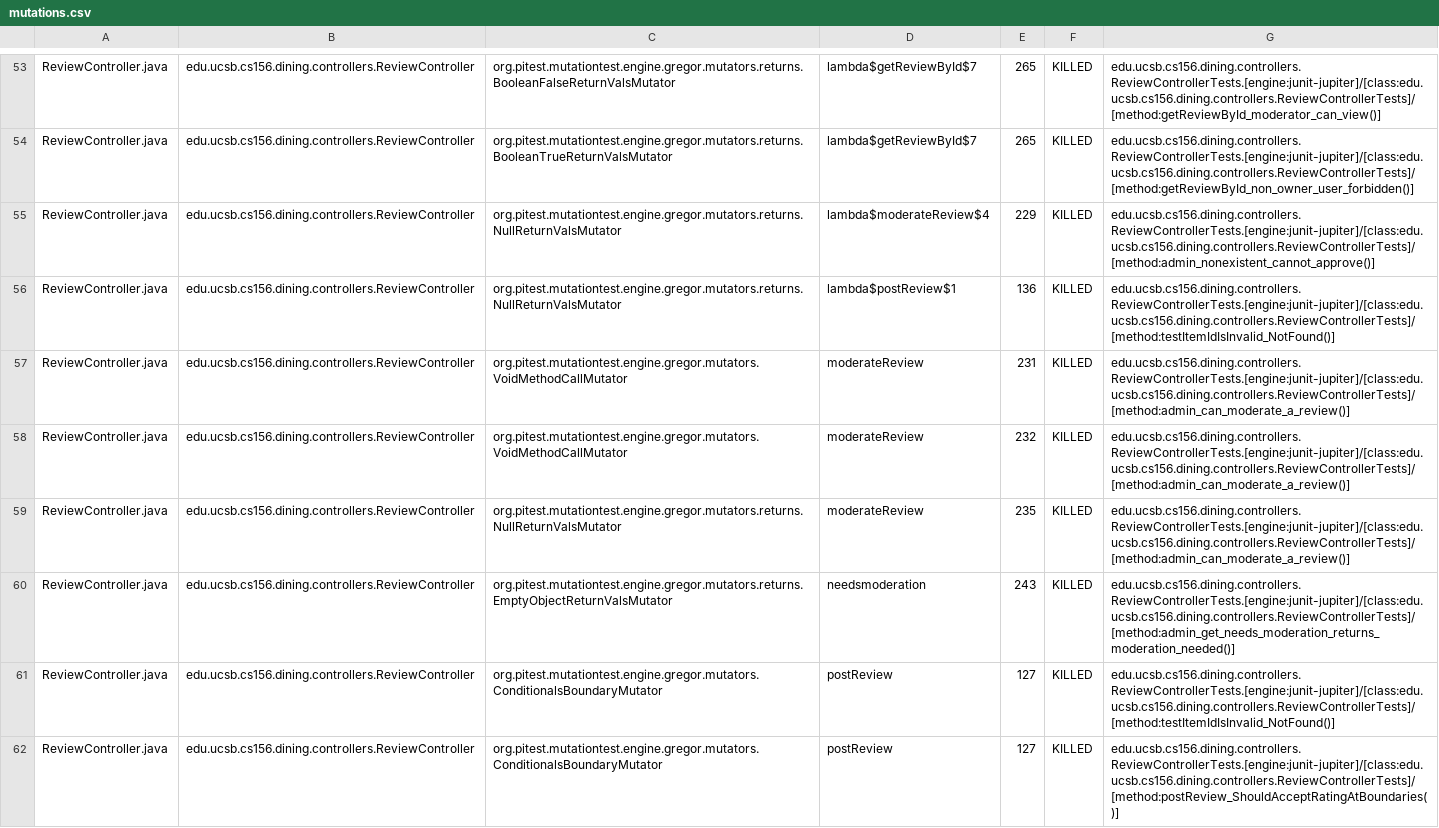
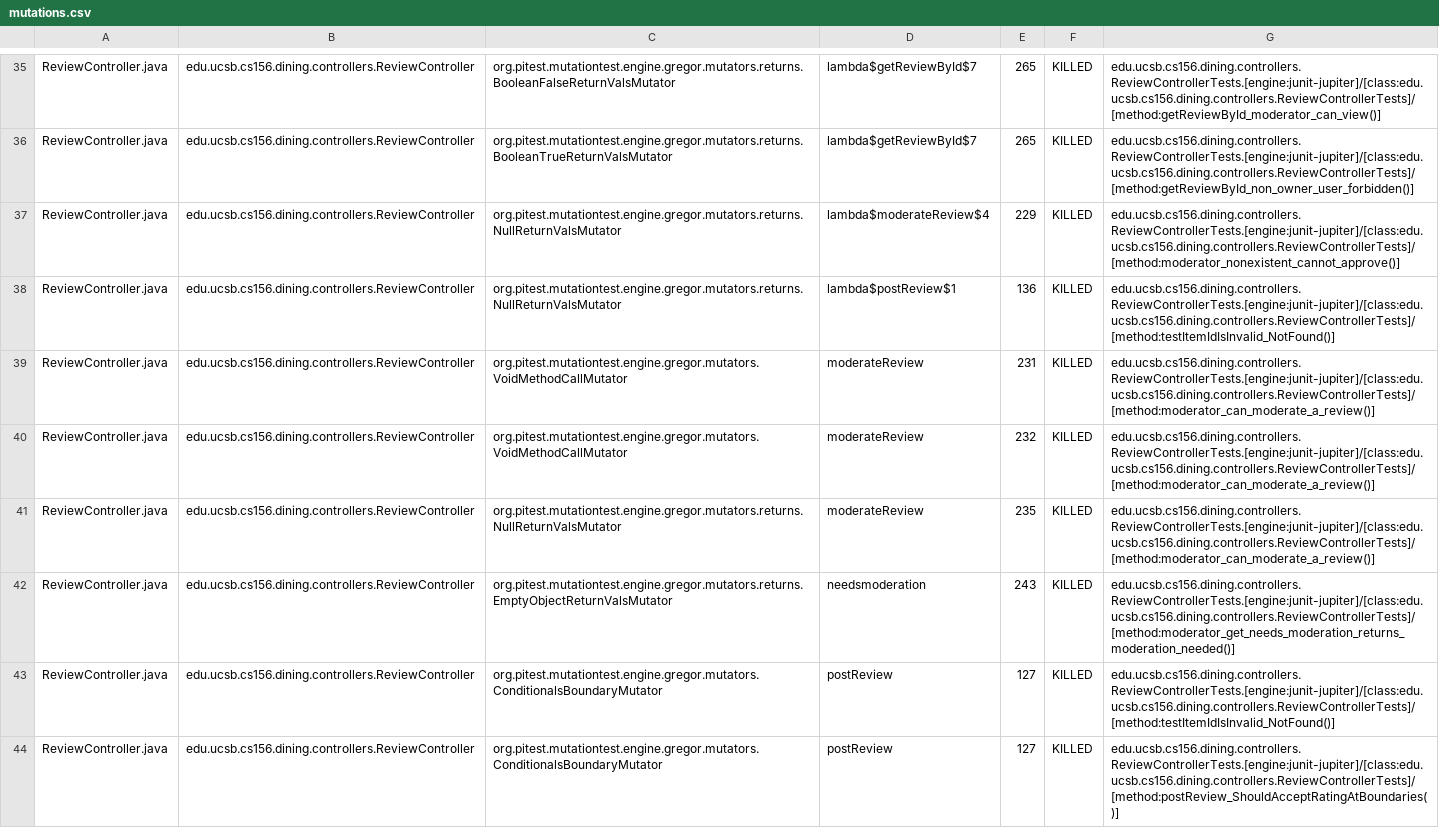
Before and after one commit to ucsb-cs156-s26/proj-dining-s26-06, a CSV file: pitest/mutations.csv, drawn as a sheet; only a part is shown, gaps mark what is left out; the diff covers the shown part only.

Commit message:
Deploying to gh-pages from @ ucsb-cs156-s26/proj-dining-s26-06@c890b3ba50783e83b4bdb46ea5336bc6a07c1530 🚀

```diff
--- a/pitest/mutations.csv
+++ b/pitest/mutations.csv
@@ -54,8 +36,8 @@ ReviewController.java,edu.ucsb.cs156.dining.controllers.ReviewController,org.pit
 ReviewController.java,edu.ucsb.cs156.dining.controllers.ReviewController,org.pitest.mutationtest.engine.gregor.mutators.returns.BooleanTrueReturnValsMutator,lambda$getReviewById$7,265,KILLED,edu.ucsb.cs156.dining.controllers.ReviewControllerTests.[engine:junit-jupiter]/[class:edu.ucsb.cs156.dining.controllers.ReviewControllerTests]/[method:getReviewById_non_owner_user_forbidden()]
-ReviewController.java,edu.ucsb.cs156.dining.controllers.ReviewController,org.pitest.mutationtest.engine.gregor.mutators.returns.NullReturnValsMutator,lambda$moderateReview$4,229,KILLED,edu.ucsb.cs156.dining.controllers.ReviewControllerTests.[engine:junit-jupiter]/[class:edu.ucsb.cs156.dining.controllers.ReviewControllerTests]/[method:admin_nonexistent_cannot_approve()]
+ReviewController.java,edu.ucsb.cs156.dining.controllers.ReviewController,org.pitest.mutationtest.engine.gregor.mutators.returns.NullReturnValsMutator,lambda$moderateReview$4,229,KILLED,edu.ucsb.cs156.dining.controllers.ReviewControllerTests.[engine:junit-jupiter]/[class:edu.ucsb.cs156.dining.controllers.ReviewControllerTests]/[method:moderator_nonexistent_cannot_approve()]
 ReviewController.java,edu.ucsb.cs156.dining.controllers.ReviewController,org.pitest.mutationtest.engine.gregor.mutators.returns.NullReturnValsMutator,lambda$postReview$1,136,KILLED,edu.ucsb.cs156.dining.controllers.ReviewControllerTests.[engine:junit-jupiter]/[class:edu.ucsb.cs156.dining.controllers.ReviewControllerTests]/[method:testItemIdIsInvalid_NotFound()]
-ReviewController.java,edu.ucsb.cs156.dining.controllers.ReviewController,org.pitest.mutationtest.engine.gregor.mutators.VoidMethodCallMutator,moderateReview,231,KILLED,edu.ucsb.cs156.dining.controllers.ReviewControllerTests.[engine:junit-jupiter]/[class:edu.ucsb.cs156.dining.controllers.ReviewControllerTests]/[method:admin_can_moderate_a_review()]
-ReviewController.java,edu.ucsb.cs156.dining.controllers.ReviewController,org.pitest.mutationtest.engine.gregor.mutators.VoidMethodCallMutator,moderateReview,232,KILLED,edu.ucsb.cs156.dining.controllers.ReviewControllerTests.[engine:junit-jupiter]/[class:edu.ucsb.cs156.dining.controllers.ReviewControllerTests]/[method:admin_can_moderate_a_review()]
-ReviewController.java,edu.ucsb.cs156.dining.controllers.ReviewController,org.pitest.mutationtest.engine.gregor.mutators.returns.NullReturnValsMutator,moderateReview,235,KILLED,edu.ucsb.cs156.dining.controllers.ReviewControllerTests.[engine:junit-jupiter]/[class:edu.ucsb.cs156.dining.controllers.ReviewControllerTests]/[method:admin_can_moderate_a_review()]
-ReviewController.java,edu.ucsb.cs156.dining.controllers.ReviewController,org.pitest.mutationtest.engine.gregor.mutators.returns.EmptyObjectReturnValsMutator,needsmoderation,243,KILLED,edu.ucsb.cs156.dining.controllers.ReviewControllerTests.[engine:junit-jupiter]/[class:edu.ucsb.cs156.dining.controllers.ReviewControllerTests]/[method:admin_get_needs_moderation_returns_moderation_needed()]
+ReviewController.java,edu.ucsb.cs156.dining.controllers.ReviewController,org.pitest.mutationtest.engine.gregor.mutators.VoidMethodCallMutator,moderateReview,231,KILLED,edu.ucsb.cs156.dining.controllers.ReviewControllerTests.[engine:junit-jupiter]/[class:edu.ucsb.cs156.dining.controllers.ReviewControllerTests]/[method:moderator_can_moderate_a_review()]
+ReviewController.java,edu.ucsb.cs156.dining.controllers.ReviewController,org.pitest.mutationtest.engine.gregor.mutators.VoidMethodCallMutator,moderateReview,232,KILLED,edu.ucsb.cs156.dining.controllers.ReviewControllerTests.[engine:junit-jupiter]/[class:edu.ucsb.cs156.dining.controllers.ReviewControllerTests]/[method:moderator_can_moderate_a_review()]
+ReviewController.java,edu.ucsb.cs156.dining.controllers.ReviewController,org.pitest.mutationtest.engine.gregor.mutators.returns.NullReturnValsMutator,moderateReview,235,KILLED,edu.ucsb.cs156.dining.controllers.ReviewControllerTests.[engine:junit-jupiter]/[class:edu.ucsb.cs156.dining.controllers.ReviewControllerTests]/[method:moderator_can_moderate_a_review()]
+ReviewController.java,edu.ucsb.cs156.dining.controllers.ReviewController,org.pitest.mutationtest.engine.gregor.mutators.returns.EmptyObjectReturnValsMutator,needsmoderation,243,KILLED,edu.ucsb.cs156.dining.controllers.ReviewControllerTests.[engine:junit-jupiter]/[class:edu.ucsb.cs156.dining.controllers.ReviewControllerTests]/[method:moderator_get_needs_moderation_returns_moderation_needed()]
 ReviewController.java,edu.ucsb.cs156.dining.controllers.ReviewController,org.pitest.mutationtest.engine.gregor.mutators.ConditionalsBoundaryMutator,postReview,127,KILLED,edu.ucsb.cs156.dining.controllers.ReviewControllerTests.[engine:junit-jupiter]/[class:edu.ucsb.cs156.dining.controllers.ReviewControllerTests]/[method:testItemIdIsInvalid_NotFound()]
```
Also changed, not shown: 1 added row, 1 removed row, 63 moved rows and 23 edited cells elsewhere in this file, 20 other files.
